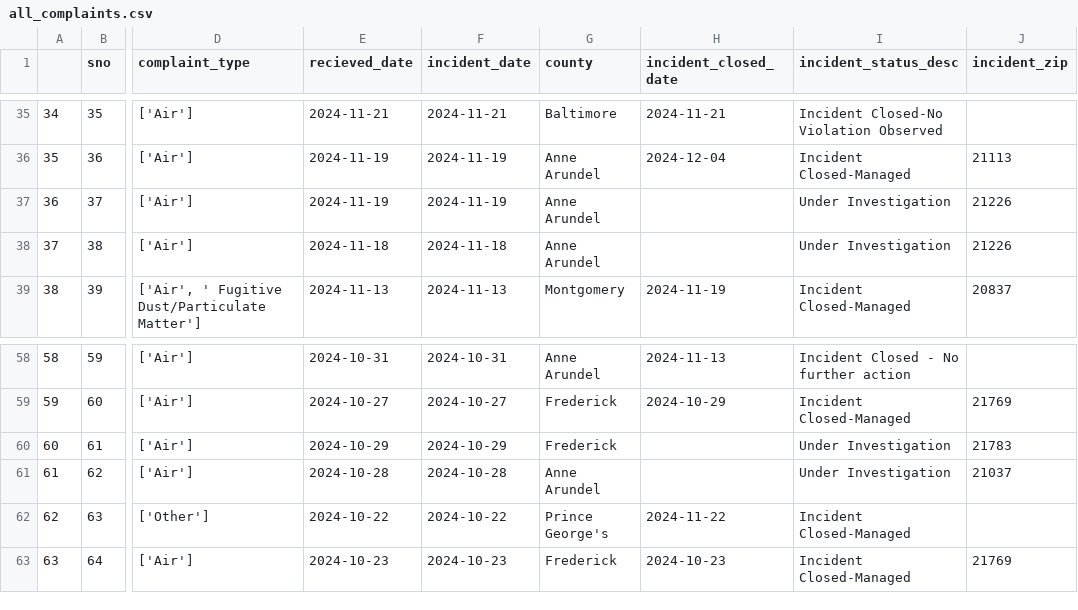
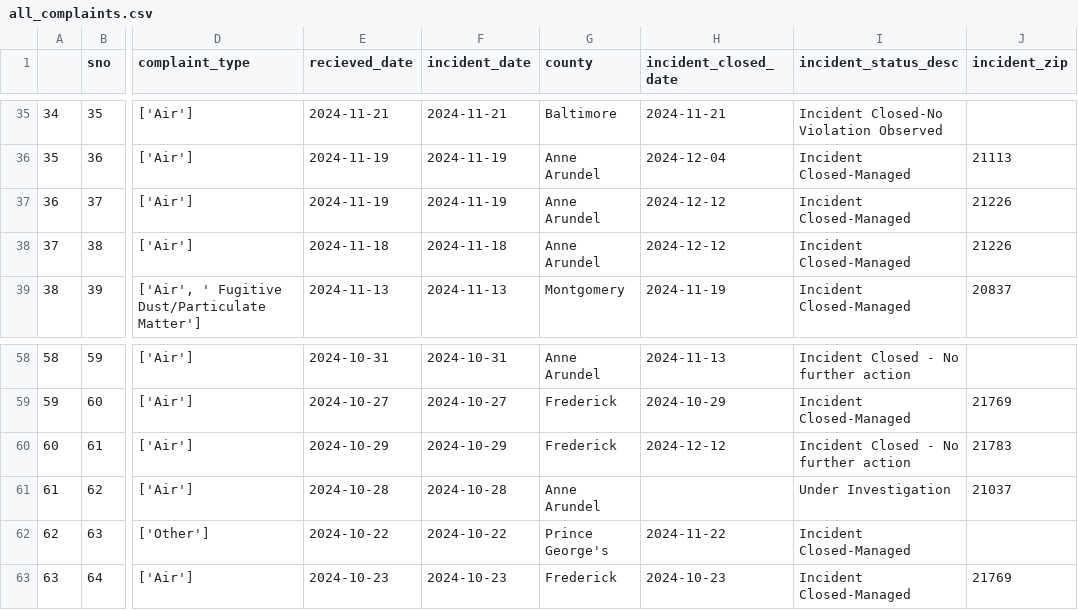
Before and after one commit to LJRollerII/live_nicar_pipeline, a CSV file: exported_data/all_complaints.csv, drawn as a sheet; only a part is shown, gaps mark what is left out; the diff names each change by its address in the sheet, - before the commit and + after, or states it on an @@ line.

Commit message:
Automated commit from GitHub Actions

```diff
--- a/exported_data/all_complaints.csv
+++ b/exported_data/all_complaints.csv
-H37:H38 (incident_closed_date): (empty)
+H37:H38 (incident_closed_date): 2024-12-12
-I37:I38 (incident_status_desc): Under Investigation
+I37:I38 (incident_status_desc): Incident Closed-Managed
-H60 (incident_closed_date): (empty)
+H60 (incident_closed_date): 2024-12-12
-I60 (incident_status_desc): Under Investigation
+I60 (incident_status_desc): Incident Closed - No further action
```
